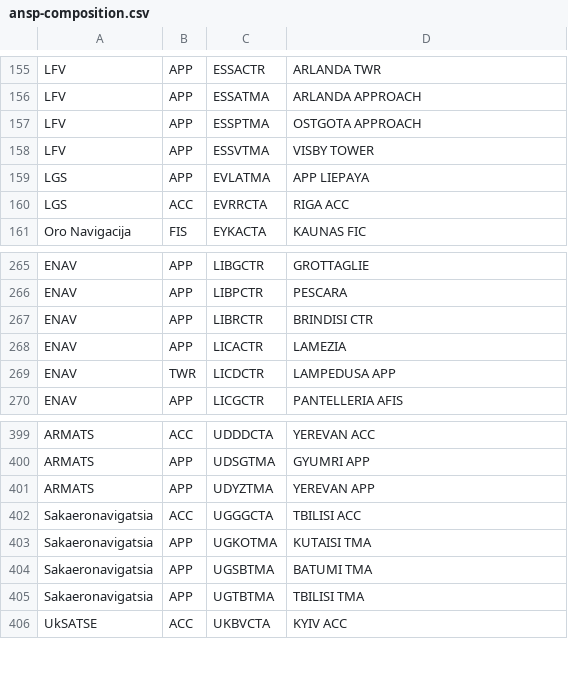
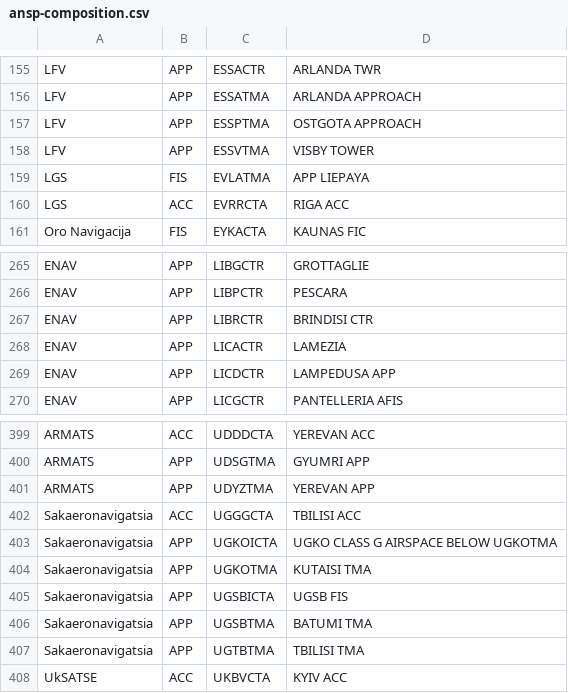
Before and after one commit to euctrl-pru/aiu-portal, a CSV file: data-config/ansp-composition.csv, drawn as a sheet; only a part is shown, gaps mark what is left out.

```diff
--- a/data-config/ansp-composition.csv
+++ b/data-config/ansp-composition.csv
@@ -158,3 +158,3 @@ LFV,APP,ESSPTMA,OSTGOTA APPROACH
 LFV,APP,ESSVTMA,VISBY TOWER
-LGS,APP,EVLATMA,APP LIEPAYA
+LGS,FIS,EVLATMA,APP LIEPAYA
 LGS,ACC,EVRRCTA,RIGA ACC
@@ -268,3 +268,3 @@ ENAV,APP,LIBRCTR,BRINDISI CTR
 ENAV,APP,LICACTR,LAMEZIA
-ENAV,TWR,LICDCTR,LAMPEDUSA APP
+ENAV,APP,LICDCTR,LAMPEDUSA APP
 ENAV,APP,LICGCTR,PANTELLERIA AFIS
@@ -402,3 +402,5 @@ ARMATS,APP,UDYZTMA,YEREVAN APP
 Sakaeronavigatsia,ACC,UGGGCTA,TBILISI ACC
+Sakaeronavigatsia,APP,UGKOICTA,UGKO CLASS G AIRSPACE BELOW UGKOTMA
 Sakaeronavigatsia,APP,UGKOTMA,KUTAISI TMA
+Sakaeronavigatsia,APP,UGSBICTA,UGSB FIS
 Sakaeronavigatsia,APP,UGSBTMA,BATUMI TMA
```
Also changed, not shown: content/graphic/en-route-atfm-delay-fab/monthly-ert-dly-fab-fir.csv, content/graphic/percent-movement-change/ert-flt-ansp.tsv, 1 other file.
